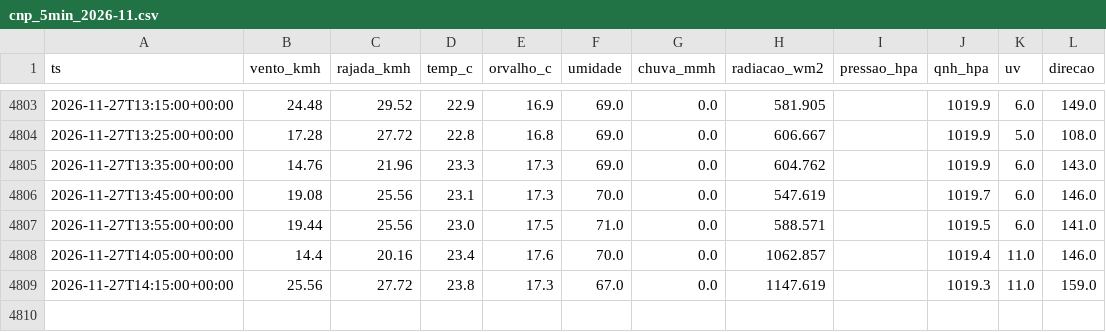
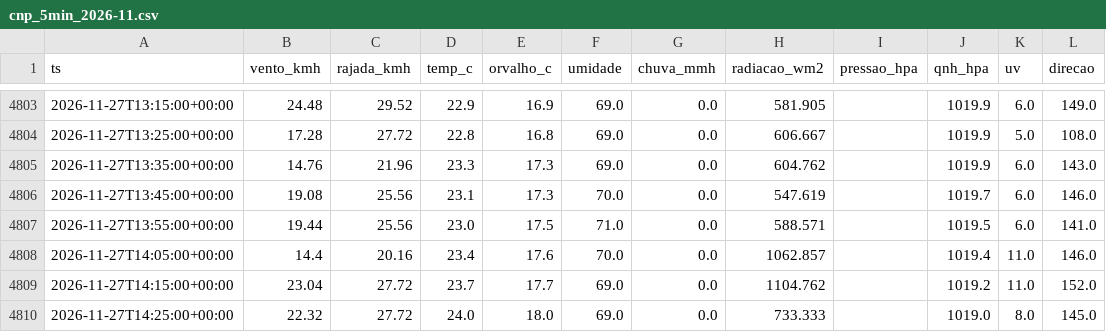
Before and after one commit to fernandoliveiraf-sudo/previsao-cnp-boituva, a CSV file: dados/cnp_5min_2026-11.csv, drawn as a sheet; only a part is shown, gaps mark what is left out.

```diff
--- a/dados/cnp_5min_2026-11.csv
+++ b/dados/cnp_5min_2026-11.csv
@@ -4808,2 +4808,3 @@ ts,vento_kmh,rajada_kmh,temp_c,orvalho_c,umidade,chuva_mmh,radiacao_wm2,pressao_
 2026-11-27T14:05:00+00:00,14.4,20.16,23.4,17.6,70.0,0.0,1062.857,,1019.4,11.0,146.0
-2026-11-27T14:15:00+00:00,25.56,27.72,23.8,17.3,67.0,0.0,1147.619,,1019.3,11.0,159.0
+2026-11-27T14:15:00+00:00,23.04,27.72,23.7,17.7,69.0,0.0,1104.762,,1019.2,11.0,152.0
+2026-11-27T14:25:00+00:00,22.32,27.72,24.0,18.0,69.0,0.0,733.333,,1019.0,8.0,145.0
```
Also changed, not shown: 1 other file.
